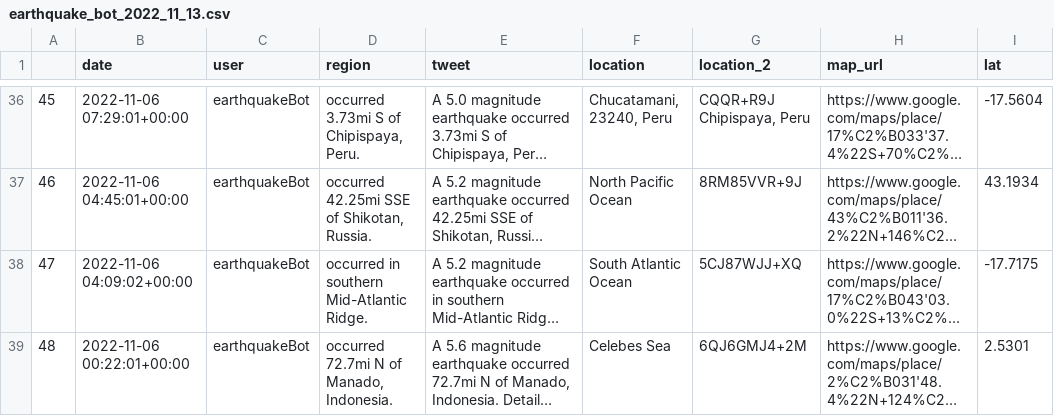
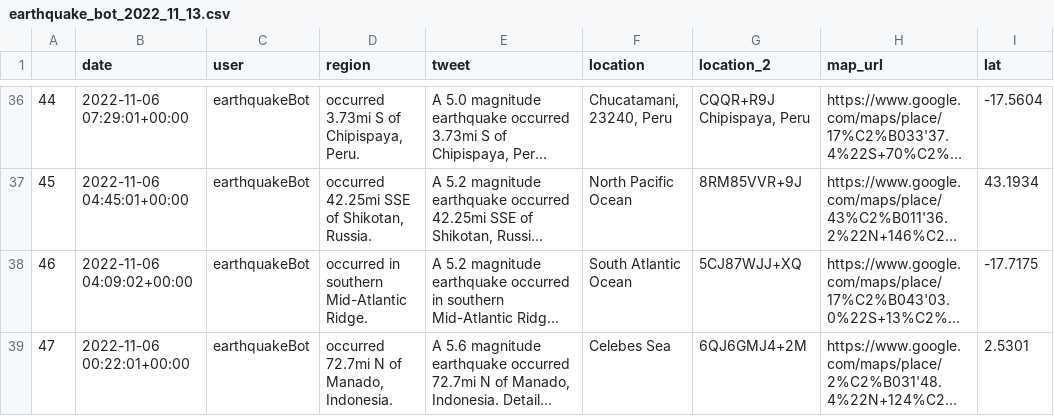
Before and after one commit to thayeylolu/Scheduled-Earth-Quake-Visualization, a CSV file: data/raw/earthquake_bot_2022_11_13.csv, drawn as a sheet; only a part is shown, gaps mark what is left out; long unchanged cells end in …; the diff covers the shown part only; the diff names each change by its address in the sheet, - before the commit and + after, or states it on an @@ line.

```diff
--- a/data/raw/earthquake_bot_2022_11_13.csv
+++ b/data/raw/earthquake_bot_2022_11_13.csv
-A36: 45
+A36: 44
-A37: 46
+A37: 45
-A38: 47
+A38: 46
-A39: 48
+A39: 47
```
Also changed, not shown: 27 edited cells elsewhere in this file, data/preprocessed/clean/clean_eq_2022_11_13.csv, data/preprocessed/location/location_eq_2022_11_13.csv, 3 other files.
